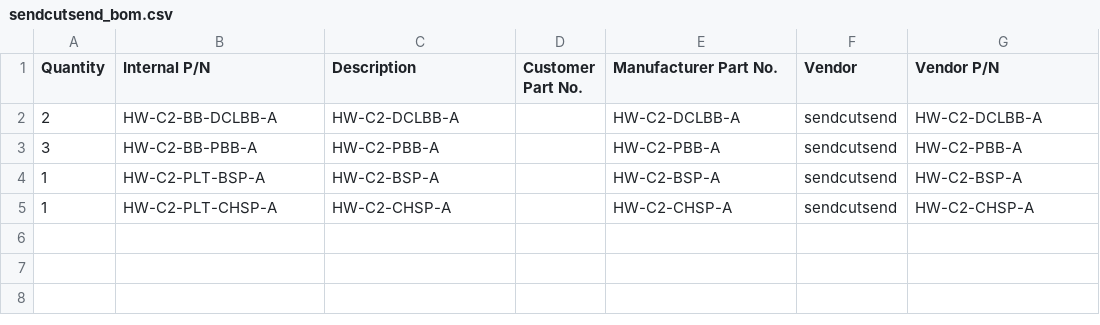
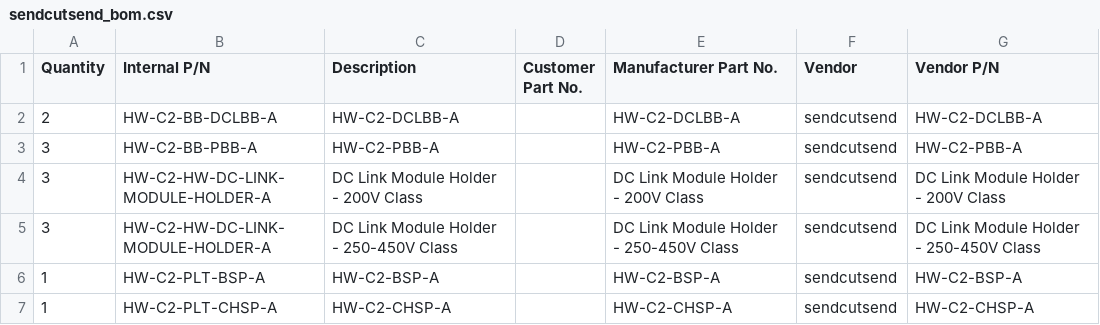
Before and after one commit to OpenVVVF/Documentation, a CSV file: Data/Releases/C2/A/BOMs/Variants/standard/sendcutsend_bom.csv, drawn as a sheet.

```diff
--- a/Data/Releases/C2/A/BOMs/Variants/standard/sendcutsend_bom.csv
+++ b/Data/Releases/C2/A/BOMs/Variants/standard/sendcutsend_bom.csv
@@ -3,2 +3,4 @@ Quantity,Internal P/N,Description,Customer Part No.,Manufacturer Part No.,Vendor
 3,HW-C2-BB-PBB-A,HW-C2-PBB-A,,HW-C2-PBB-A,sendcutsend,HW-C2-PBB-A
+3,HW-C2-HW-DC-LINK-MODULE-HOLDER-A,DC Link Module Holder - 200V Class,,DC Link Module Holder - 200V Class,sendcutsend,DC Link Module Holder - 200V Class
+3,HW-C2-HW-DC-LINK-MODULE-HOLDER-A,DC Link Module Holder - 250-450V Class,,DC Link Module Holder - 250-450V Class,sendcutsend,DC Link Module Holder - 250-450V Class
 1,HW-C2-PLT-BSP-A,HW-C2-BSP-A,,HW-C2-BSP-A,sendcutsend,HW-C2-BSP-A
```
Also changed, not shown: Data/Releases/C2/A/BOMs/Variants/generous/mcmaster_bom.csv, Data/Releases/C2/A/BOMs/Variants/generous/sendcutsend_bom.csv, 22 other files.
